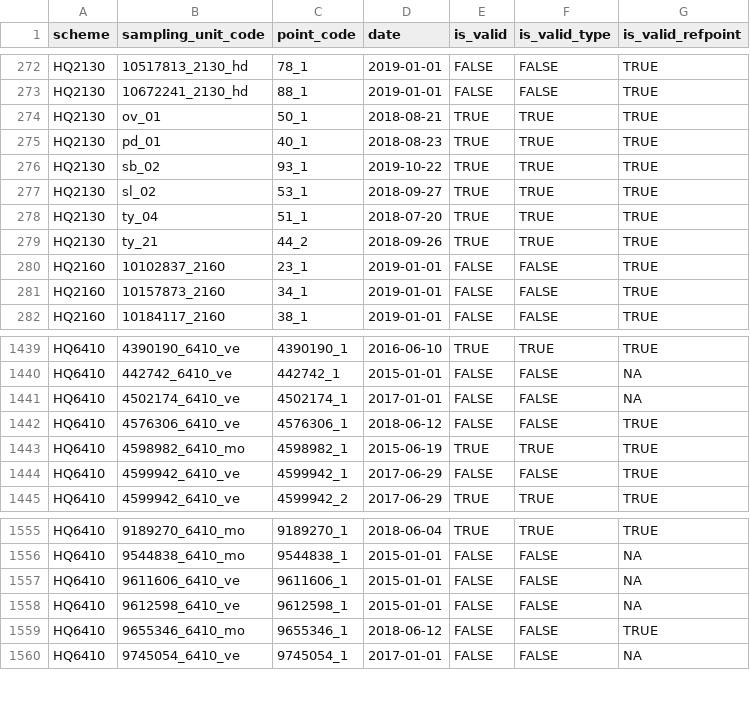
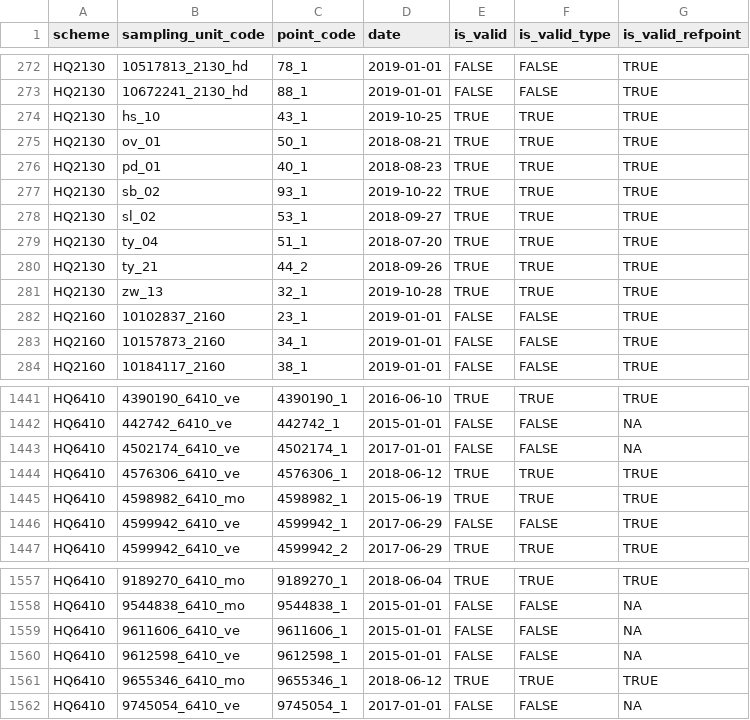
Before and after one commit to inbo/n2khab-sample-admin, a TSV file: data/mhq_terr_refpoints_validity.tsv, drawn as a sheet; only a part is shown, gaps mark what is left out.

Commit message:
update data export from inboveg

```diff
--- a/data/mhq_terr_refpoints_validity.tsv
+++ b/data/mhq_terr_refpoints_validity.tsv
@@ -273,2 +273,3 @@ HQ2130	10517813_2130_hd	78_1	2019-01-01	FALSE	FALSE	TRUE
 HQ2130	10672241_2130_hd	88_1	2019-01-01	FALSE	FALSE	TRUE
+HQ2130	hs_10	43_1	2019-10-25	TRUE	TRUE	TRUE
 HQ2130	ov_01	50_1	2018-08-21	TRUE	TRUE	TRUE
@@ -279,2 +280,3 @@ HQ2130	ty_04	51_1	2018-07-20	TRUE	TRUE	TRUE
 HQ2130	ty_21	44_2	2018-09-26	TRUE	TRUE	TRUE
+HQ2130	zw_13	32_1	2019-10-28	TRUE	TRUE	TRUE
 HQ2160	10102837_2160	23_1	2019-01-01	FALSE	FALSE	TRUE
@@ -1441,3 +1443,3 @@ HQ6410	442742_6410_ve	442742_1	2015-01-01	FALSE	FALSE	NA
 HQ6410	4502174_6410_ve	4502174_1	2017-01-01	FALSE	FALSE	NA
-HQ6410	4576306_6410_ve	4576306_1	2018-06-12	FALSE	FALSE	TRUE
+HQ6410	4576306_6410_ve	4576306_1	2018-06-12	TRUE	TRUE	TRUE
 HQ6410	4598982_6410_mo	4598982_1	2015-06-19	TRUE	TRUE	TRUE
@@ -1558,3 +1560,3 @@ HQ6410	9611606_6410_ve	9611606_1	2015-01-01	FALSE	FALSE	NA
 HQ6410	9612598_6410_ve	9612598_1	2015-01-01	FALSE	FALSE	NA
-HQ6410	9655346_6410_mo	9655346_1	2018-06-12	FALSE	FALSE	TRUE
+HQ6410	9655346_6410_mo	9655346_1	2018-06-12	TRUE	TRUE	TRUE
 HQ6410	9745054_6410_ve	9745054_1	2017-01-01	FALSE	FALSE	NA
```
Also changed, not shown: data/mhq_terr_assessments.tsv, data/mhq_terr_measurements.tsv, 6 other files.
